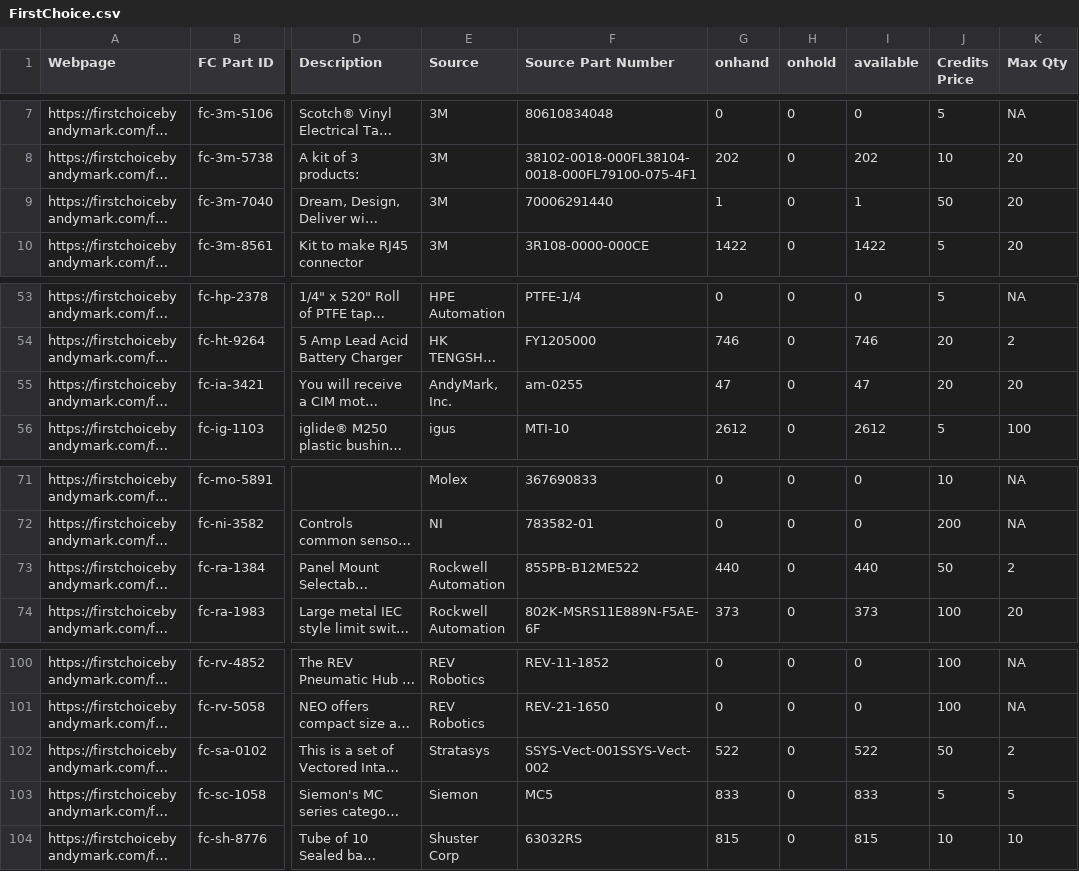
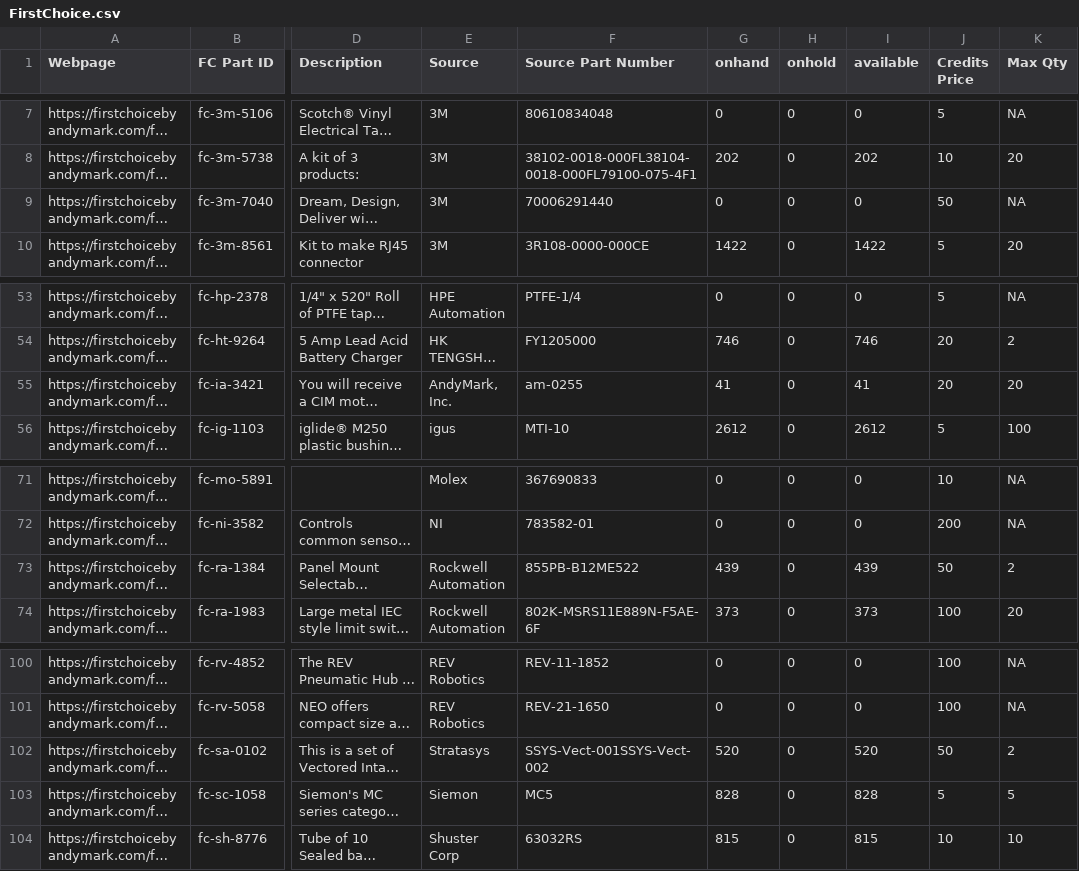
Before and after one commit to TechplexEngineer/FIRSTChoiceScanner, a CSV file: FirstChoice.csv, drawn as a sheet; only a part is shown, gaps mark what is left out; long unchanged cells end in …; the diff names each change by its address in the sheet, - before the commit and + after, or states it on an @@ line.

```diff
--- a/FirstChoice.csv
+++ b/FirstChoice.csv
-G9 (onhand): 1
+G9 (onhand): 0
-I9 (available): 1
+I9 (available): 0
-K9 (Max Qty): 20
+K9 (Max Qty): NA
-G55 (onhand): 47
+G55 (onhand): 41
-I55 (available): 47
+I55 (available): 41
-G73 (onhand): 440
+G73 (onhand): 439
-I73 (available): 440
+I73 (available): 439
-G102 (onhand): 522
+G102 (onhand): 520
-I102 (available): 522
+I102 (available): 520
-G103 (onhand): 833
+G103 (onhand): 828
-I103 (available): 833
+I103 (available): 828
```
